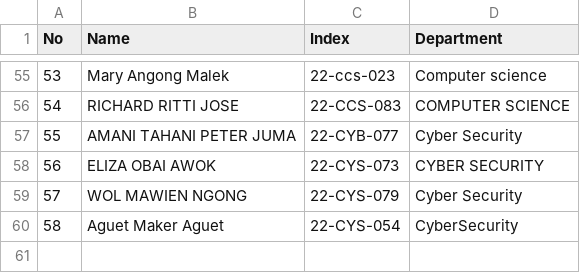
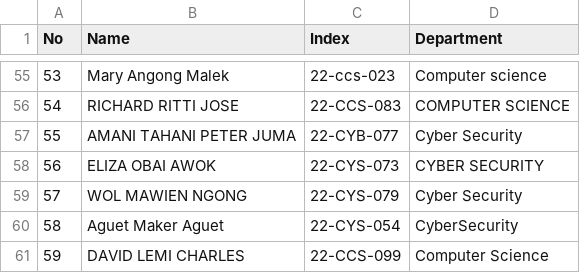
Before and after one commit to GuotGarang/OSP_Regular_2026, a CSV file: students.csv, drawn as a sheet; only a part is shown, gaps mark what is left out; the diff names each change by its address in the sheet, - before the commit and + after, or states it on an @@ line.

Commit message:
Add DAVID LEMI CHARLES to student.csv

```diff
--- a/students.csv
+++ b/students.csv
+row 61: 59 | DAVID LEMI CHARLES | 22-CCS-099 | Computer Science
```
